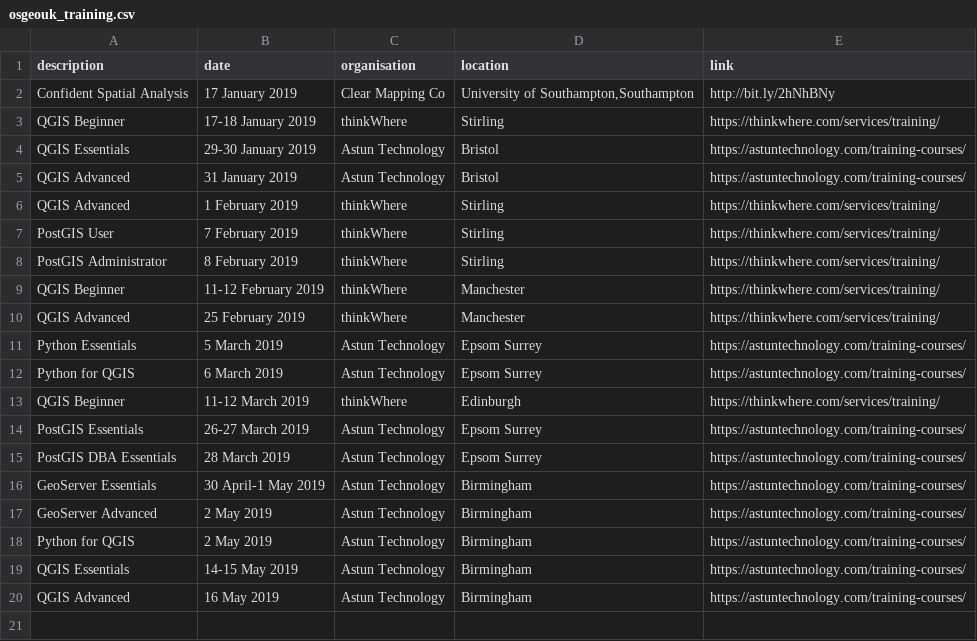
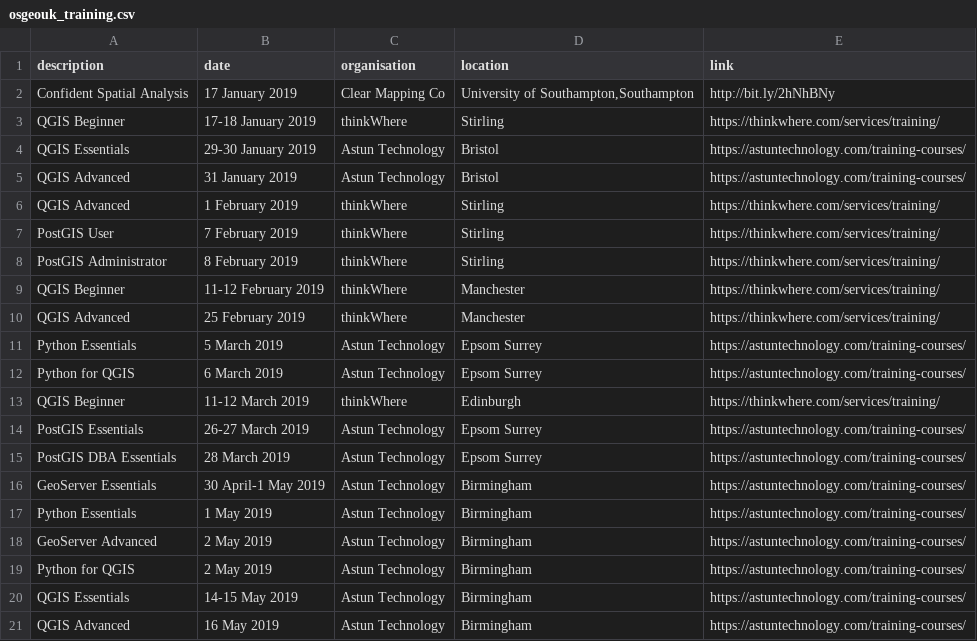
Before and after one commit to rachelesmee/website, a CSV file: _data/osgeouk_training.csv, drawn as a sheet.

Commit message:
Update osgeouk_training.csv
Added additional Python Essentials course on 1st May 2019

```diff
--- a/_data/osgeouk_training.csv
+++ b/_data/osgeouk_training.csv
@@ -16,2 +16,3 @@ PostGIS DBA Essentials,28 March 2019,Astun Technology,Epsom Surrey,https://astun
 GeoServer Essentials,30 April-1 May 2019,Astun Technology,Birmingham,https://astuntechnology.com/training-courses/
+Python Essentials,1 May 2019,Astun Technology,Birmingham,https://astuntechnology.com/training-courses/
 GeoServer Advanced,2 May 2019,Astun Technology,Birmingham,https://astuntechnology.com/training-courses/
```
